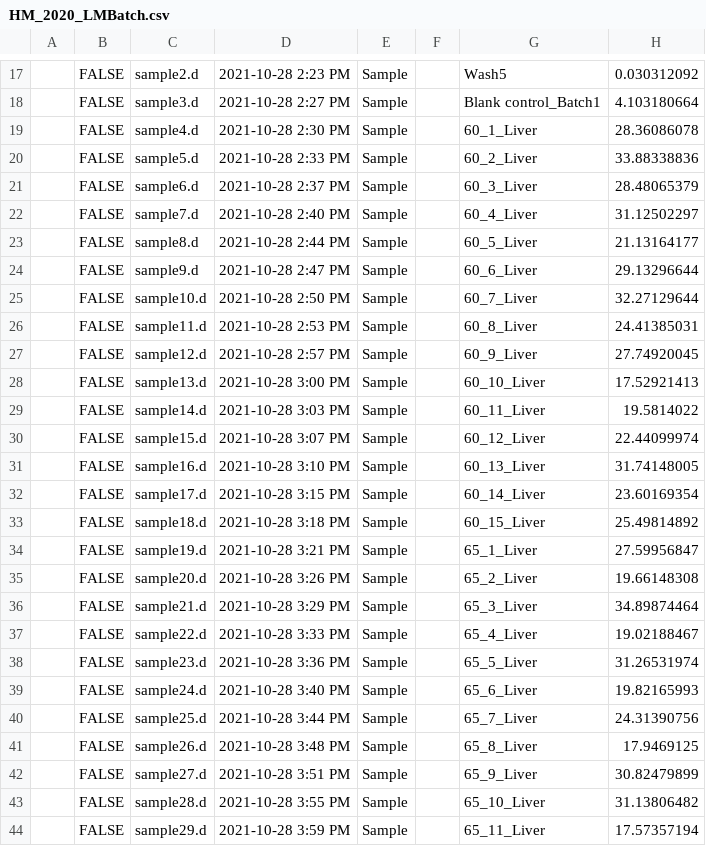
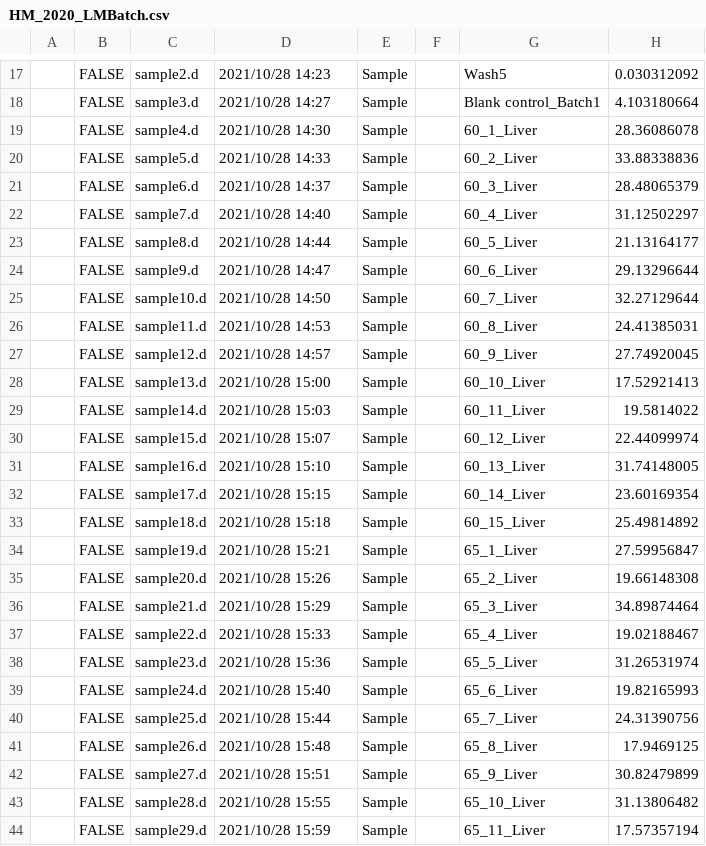
Before and after one commit to Euchie23/Squid-Fest, a CSV file: 1-Temporal variations in Chemical Concentrations/Task-1-Data Preprocessing/Datasets/Heavy Metals Raw Data/HM_2020_LMBatch.csv, drawn as a sheet; only a part is shown, gaps mark what is left out; the diff covers the shown part only; the diff names each change by its address in the sheet, - before the commit and + after, or states it on an @@ line.

```diff
--- a/1-Temporal variations in Chemical Concentrations/Task-1-Data Preprocessing/Datasets/Heavy Metals Raw Data/HM_2020_LMBatch.csv
+++ b/1-Temporal variations in Chemical Concentrations/Task-1-Data Preprocessing/Datasets/Heavy Metals Raw Data/HM_2020_LMBatch.csv
-D17: 2021-10-28 2:23 PM
+D17: 2021/10/28 14:23
-D18: 2021-10-28 2:27 PM
+D18: 2021/10/28 14:27
-D19: 2021-10-28 2:30 PM
+D19: 2021/10/28 14:30
-D20: 2021-10-28 2:33 PM
+D20: 2021/10/28 14:33
-D21: 2021-10-28 2:37 PM
+D21: 2021/10/28 14:37
-D22: 2021-10-28 2:40 PM
+D22: 2021/10/28 14:40
-D23: 2021-10-28 2:44 PM
+D23: 2021/10/28 14:44
-D24: 2021-10-28 2:47 PM
+D24: 2021/10/28 14:47
-D25: 2021-10-28 2:50 PM
+D25: 2021/10/28 14:50
-D26: 2021-10-28 2:53 PM
+D26: 2021/10/28 14:53
-D27: 2021-10-28 2:57 PM
+D27: 2021/10/28 14:57
-D28: 2021-10-28 3:00 PM
+D28: 2021/10/28 15:00
-D29: 2021-10-28 3:03 PM
+D29: 2021/10/28 15:03
-D30: 2021-10-28 3:07 PM
+D30: 2021/10/28 15:07
-D31: 2021-10-28 3:10 PM
+D31: 2021/10/28 15:10
-D32: 2021-10-28 3:15 PM
+D32: 2021/10/28 15:15
-D33: 2021-10-28 3:18 PM
+D33: 2021/10/28 15:18
-D34: 2021-10-28 3:21 PM
+D34: 2021/10/28 15:21
-D35: 2021-10-28 3:26 PM
+D35: 2021/10/28 15:26
-D36: 2021-10-28 3:29 PM
+D36: 2021/10/28 15:29
-D37: 2021-10-28 3:33 PM
+D37: 2021/10/28 15:33
-D38: 2021-10-28 3:36 PM
+D38: 2021/10/28 15:36
-D39: 2021-10-28 3:40 PM
+D39: 2021/10/28 15:40
-D40: 2021-10-28 3:44 PM
+D40: 2021/10/28 15:44
-D41: 2021-10-28 3:48 PM
+D41: 2021/10/28 15:48
-D42: 2021-10-28 3:51 PM
+D42: 2021/10/28 15:51
-D43: 2021-10-28 3:55 PM
+D43: 2021/10/28 15:55
-D44: 2021-10-28 3:59 PM
+D44: 2021/10/28 15:59
```
Also changed, not shown: 123 edited cells elsewhere in this file, 1-Temporal variations in Chemical Concentrations/Task-1-Data Preprocessing/Final_Results_From_Task 1/Final_HMresults_mgkg.csv, 10 other files.
